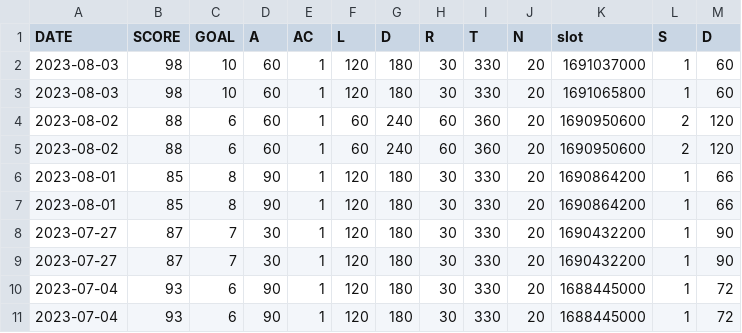
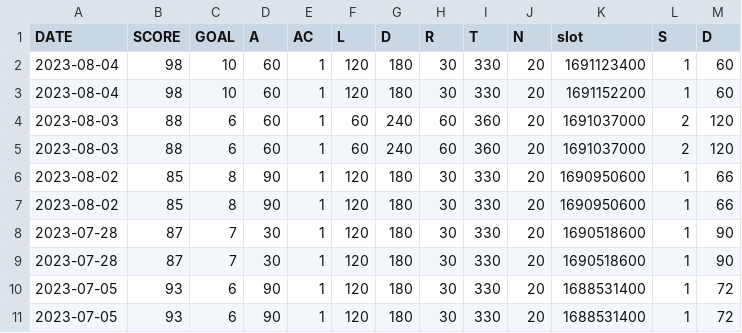
Before and after one commit to yashrana-titan/API-automation-framework, a CSV file: src/main/resources/generatedCSVData/health/sleepData.csv, drawn as a sheet.

```diff
--- a/src/main/resources/generatedCSVData/health/sleepData.csv
+++ b/src/main/resources/generatedCSVData/health/sleepData.csv
@@ -1,11 +1,11 @@
 DATE,SCORE,GOAL,A,AC,L,D,R,T,N,slot,S,D
-2023-08-03,98,10,60,1,120,180,30,330,20,1691037000,1,60
-2023-08-03,98,10,60,1,120,180,30,330,20,1691065800,1,60
-2023-08-02,88,6,60,1,60,240,60,360,20,1690950600,2,120
-2023-08-02,88,6,60,1,60,240,60,360,20,1690950600,2,120
-2023-08-01,85,8,90,1,120,180,30,330,20,1690864200,1,66
-2023-08-01,85,8,90,1,120,180,30,330,20,1690864200,1,66
-2023-07-27,87,7,30,1,120,180,30,330,20,1690432200,1,90
-2023-07-27,87,7,30,1,120,180,30,330,20,1690432200,1,90
-2023-07-04,93,6,90,1,120,180,30,330,20,1688445000,1,72
-2023-07-04,93,6,90,1,120,180,30,330,20,1688445000,1,72
+2023-08-04,98,10,60,1,120,180,30,330,20,1691123400,1,60
+2023-08-04,98,10,60,1,120,180,30,330,20,1691152200,1,60
+2023-08-03,88,6,60,1,60,240,60,360,20,1691037000,2,120
+2023-08-03,88,6,60,1,60,240,60,360,20,1691037000,2,120
+2023-08-02,85,8,90,1,120,180,30,330,20,1690950600,1,66
+2023-08-02,85,8,90,1,120,180,30,330,20,1690950600,1,66
+2023-07-28,87,7,30,1,120,180,30,330,20,1690518600,1,90
+2023-07-28,87,7,30,1,120,180,30,330,20,1690518600,1,90
+2023-07-05,93,6,90,1,120,180,30,330,20,1688531400,1,72
+2023-07-05,93,6,90,1,120,180,30,330,20,1688531400,1,72
```
Also changed, not shown: src/main/resources/generatedCSVData/health/bpData.csv, src/main/resources/generatedCSVData/health/hrData.csv, 32 other files.
